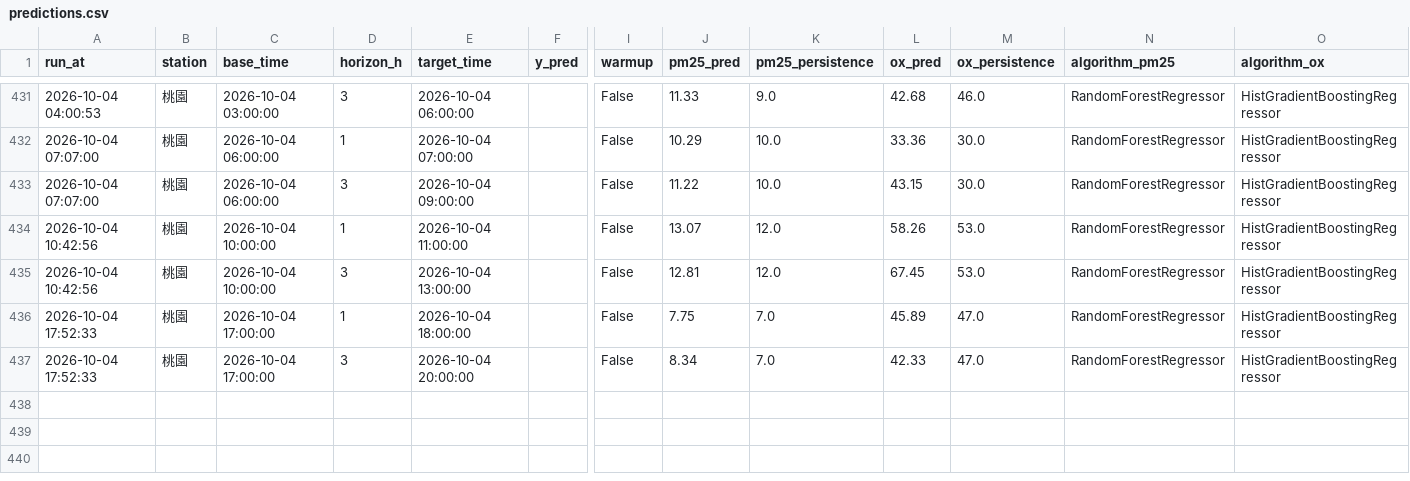
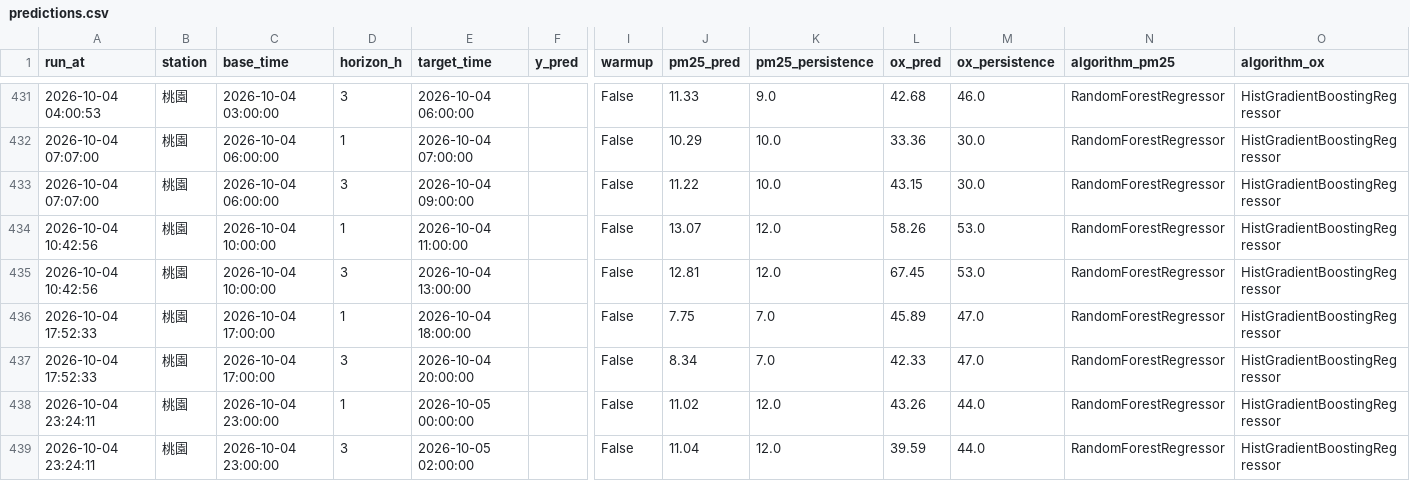
Before and after one commit to kachio-lab/Taoyuan-Air-Quality-Monitor, a CSV file: data/monitor/predictions.csv, drawn as a sheet; only a part is shown, gaps mark what is left out; rows hold the shown columns only; the diff names each change by its address in the sheet, - before the commit and + after, or states it on an @@ line.

```diff
--- a/data/monitor/predictions.csv
+++ b/data/monitor/predictions.csv
+row 438: 2026-10-04 23:24:11 | 桃園 | 2026-10-04 23:00:00 | 1 | 2026-10-05 00:00:00 |  | False | 11.02 | 12.0 | 43.26 | 44.0 | RandomForestRegressor | HistGradientBoostingRegressor
+row 439: 2026-10-04 23:24:11 | 桃園 | 2026-10-04 23:00:00 | 3 | 2026-10-05 02:00:00 |  | False | 11.04 | 12.0 | 39.59 | 44.0 | RandomForestRegressor | HistGradientBoostingRegressor
```
Also changed, not shown: data/monitor/observations.csv, data/monitor/scores.csv, 2 other files.
